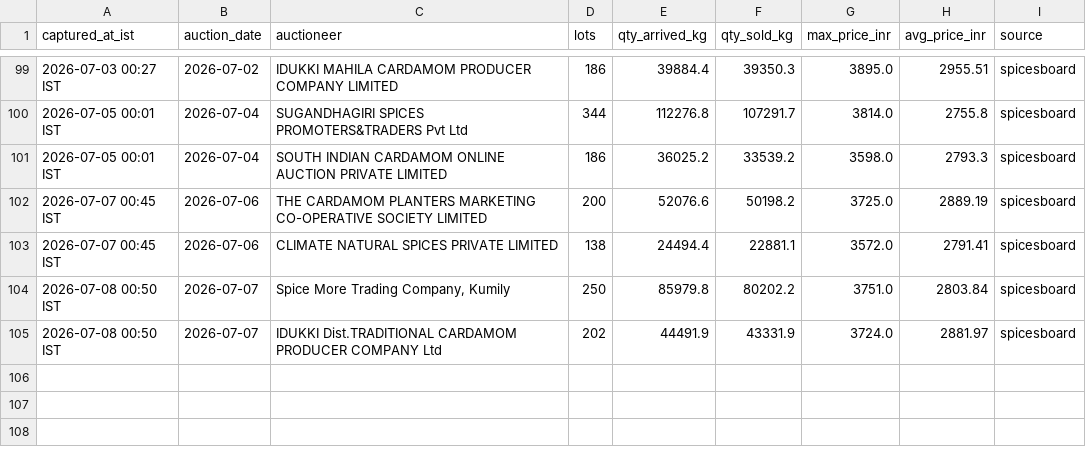
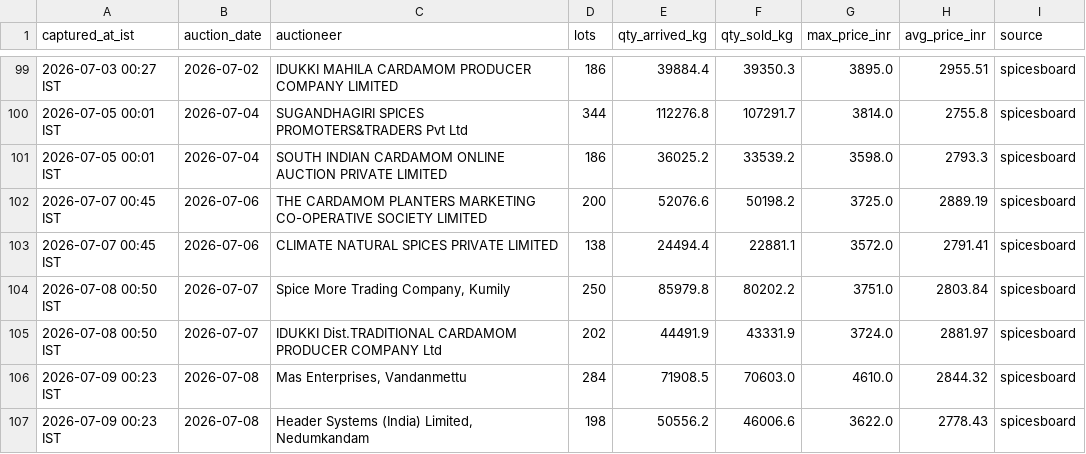
Before and after one commit to ArunSony2015/cardamom-scraper, a CSV file: data/auction_data.csv, drawn as a sheet; only a part is shown, gaps mark what is left out; the diff names each change by its address in the sheet, - before the commit and + after, or states it on an @@ line.

```diff
--- a/data/auction_data.csv
+++ b/data/auction_data.csv
+row 106: 2026-07-09 00:23 IST | 2026-07-08 | Mas Enterprises, Vandanmettu | 284 | 71908.5 | 70603.0 | 4610.0 | 2844.32 | spicesboard
+row 107: 2026-07-09 00:23 IST | 2026-07-08 | Header Systems (India) Limited, Nedumkandam | 198 | 50556.2 | 46006.6 | 3622.0 | 2778.43 | spicesboard
```
